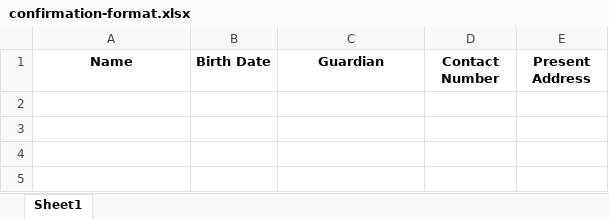
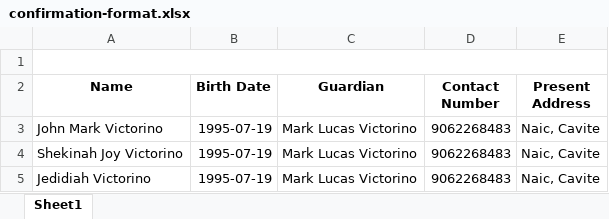
Before and after one commit to victorinojohnmark/church-mis, an Excel workbook: public/forms/confirmation-format.xlsx, sheet Sheet1, drawn as a sheet; values as stored, in another font and other column widths than the file's, no borders; charts and pictures not drawn; the diff names each change by its address in the sheet, - before the commit and + after, or states it on an @@ line.

Commit message:
Update communion form

```diff
--- a/public/forms/confirmation-format.xlsx (sheet Sheet1)
+++ b/public/forms/confirmation-format.xlsx (sheet Sheet1)
+row 1: (empty)
+row 3: John Mark Victorino | 1995-07-19 | Mark Lucas Victorino | 9062268483 | Naic, Cavite
+row 4: Shekinah Joy Victorino | 1995-07-19 | Mark Lucas Victorino | 9062268483 | Naic, Cavite
+row 5: Jedidiah Victorino | 1995-07-19 | Mark Lucas Victorino | 9062268483 | Naic, Cavite
```
Also changed, not shown: charts or pictures.
